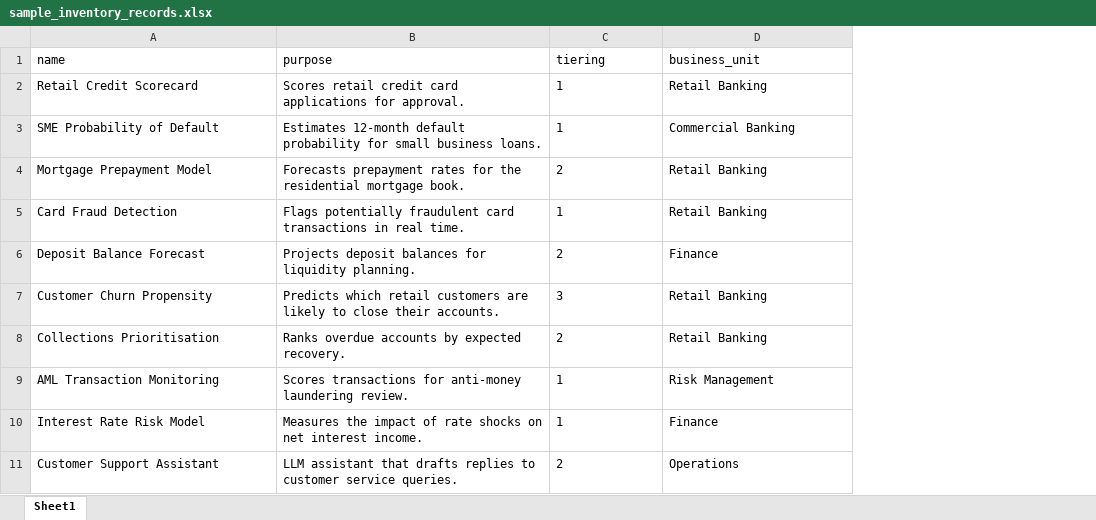
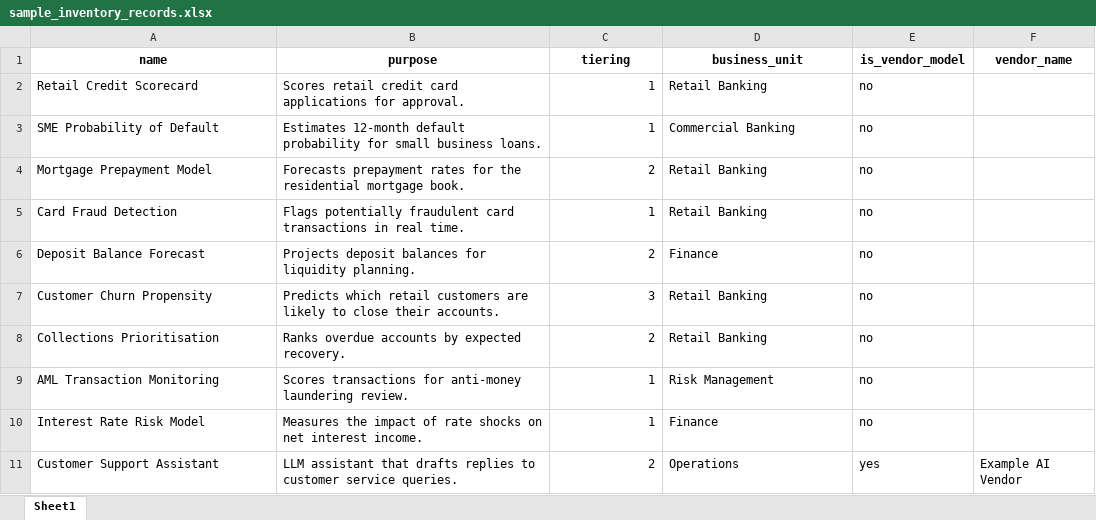
Before and after one commit to validmind/developer-framework, an Excel workbook: notebooks/how_to/inventory/sample_inventory_records.xlsx, sheet Sheet1, drawn as a sheet; values as stored, in another font and other column widths than the file's, no borders; the diff names each change by its address in the sheet, - before the commit and + after, or states it on an @@ line.

```diff
--- a/notebooks/how_to/inventory/sample_inventory_records.xlsx (sheet Sheet1)
+++ b/notebooks/how_to/inventory/sample_inventory_records.xlsx (sheet Sheet1)
+column E (is_vendor_model), rows 2-11: no | no | no | no | no | no | no | no | no | yes
+column F (vendor_name), row 11: Example AI Vendor
@@ A1:D1 bold: off → on, alignment: left → center @@
-C2:C11 alignment: left
+C2:C11 alignment: right
```
Also changed, not shown: 3 other files.
